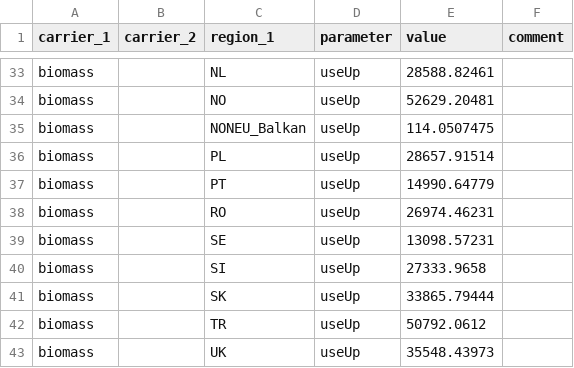
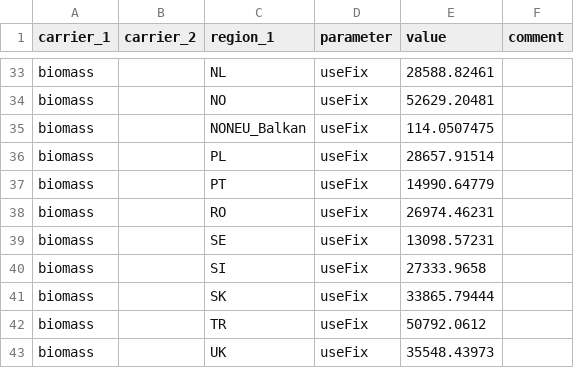
Before and after one commit to mariok90/100p, a CSV file: baseData/par_overall.csv, drawn as a sheet; only a part is shown, gaps mark what is left out; the diff covers the shown part only; the diff names each change by its address in the sheet, - before the commit and + after, or states it on an @@ line.

```diff
--- a/baseData/par_overall.csv
+++ b/baseData/par_overall.csv
-D33:D43 (parameter): useUp
+D33:D43 (parameter): useFix
```
Also changed, not shown: 25 edited cells elsewhere in this file, baseData/technology/par_techCostConv.csv.
